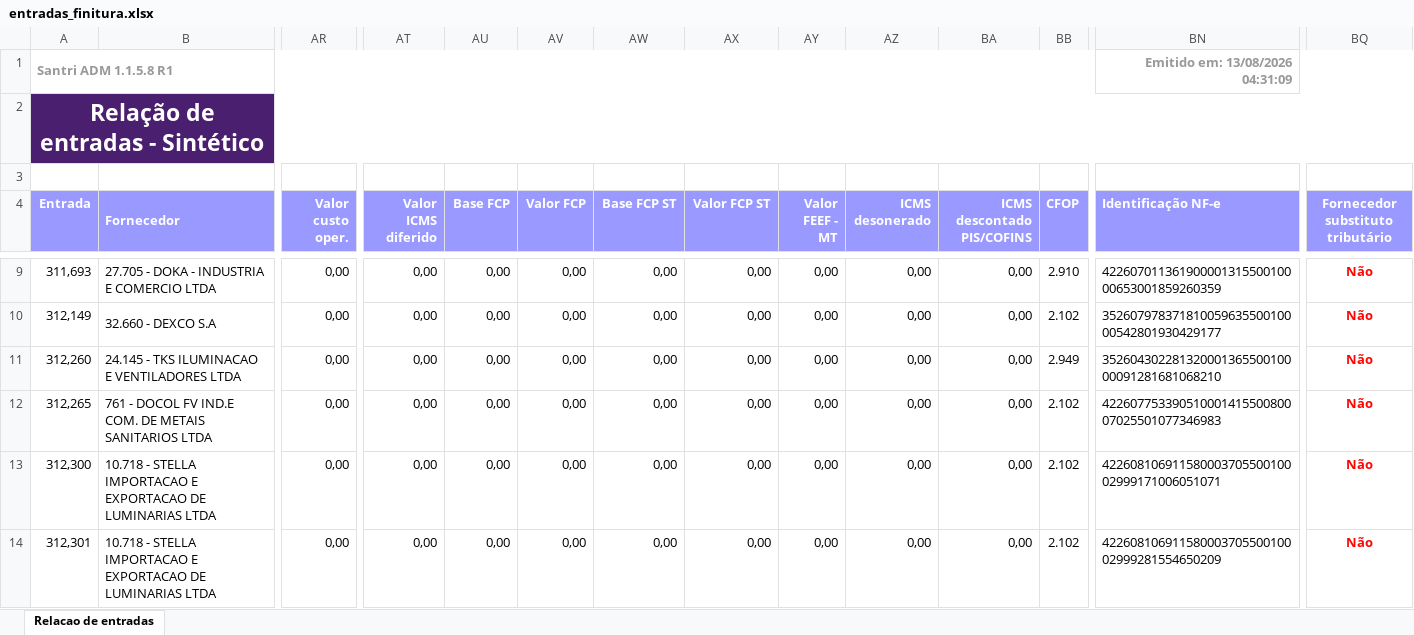
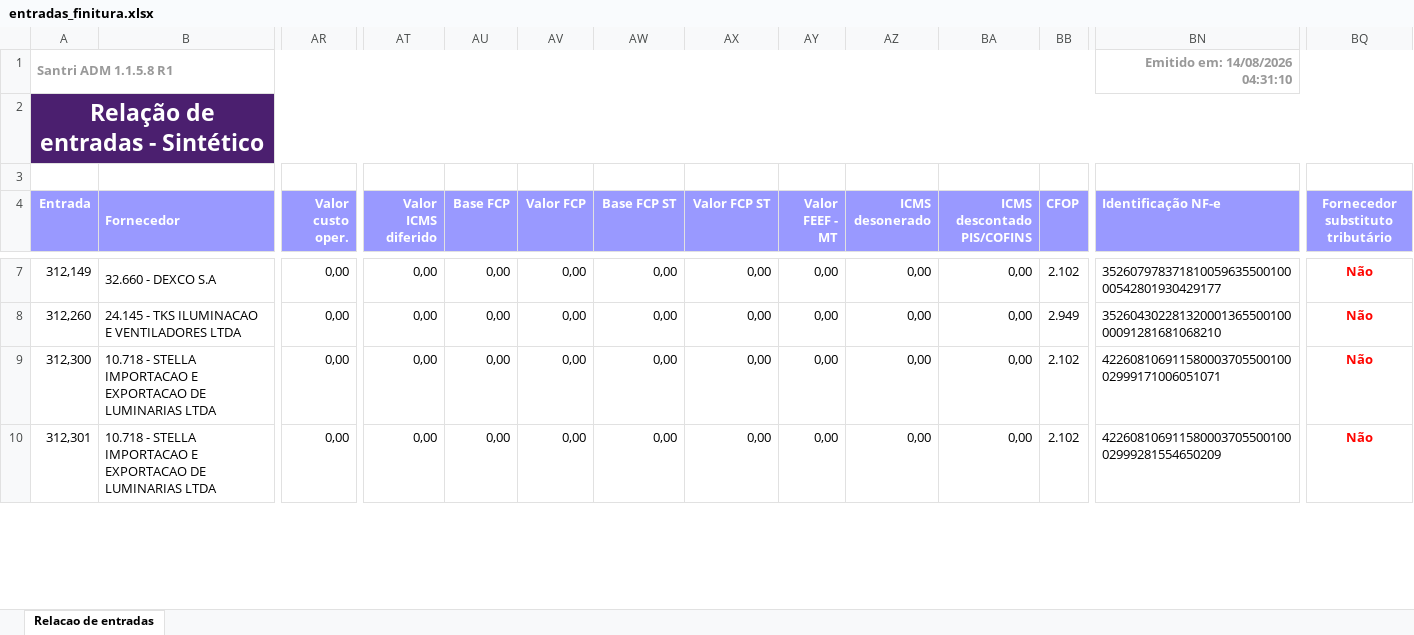
Before and after one commit to ShuuraBr/AGENDAMENTO, an Excel workbook: tratando_tabelas/finitura/entradas_finitura.xlsx, sheet Relacao de entradas, drawn as a sheet; only a part is shown, gaps mark what is left out; values as stored, in another font and other column widths than the file's, no borders; removed rows and columns are numbered as before the commit, all else as after; rows hold the shown columns only; the diff covers the shown part only; the diff names each change by its address in the sheet, - before the commit and + after, or states it on an @@ line.

```diff
--- a/tratando_tabelas/finitura/entradas_finitura.xlsx (sheet Relacao de entradas)
+++ b/tratando_tabelas/finitura/entradas_finitura.xlsx (sheet Relacao de entradas)
-BN1 (Identificação NF-e): Emitido em: 13/08/2026 04:31:09
+BN1 (Identificação NF-e): Emitido em: 14/08/2026 04:31:10
-row 9: 311,693 | 27.705 - DOKA - INDUSTRIA E COMERCIO LTDA | 0,00 | 0,00 | 0,00 | 0,00 | 0,00 | 0,00 | 0,00 | 0,00 | 0,00 | 2.910 | 42260701136190000131550010000653001859260359 | Não
-row 12: 312,265 | 761 - DOCOL FV IND.E COM. DE METAIS SANITARIOS LTDA | 0,00 | 0,00 | 0,00 | 0,00 | 0,00 | 0,00 | 0,00 | 0,00 | 0,00 | 2.102 | 42260775339051000141550080007025501077346983 | Não
```
Also changed, not shown: 1 added row, 2 removed rows and 14 edited cells elsewhere in this sheet, backend/uploads/importacao-relatorio/entradas_lojas.xlsx, tratando_tabelas/ac_coelho/entradas_ac_coelho.xlsx, 6 other files.
